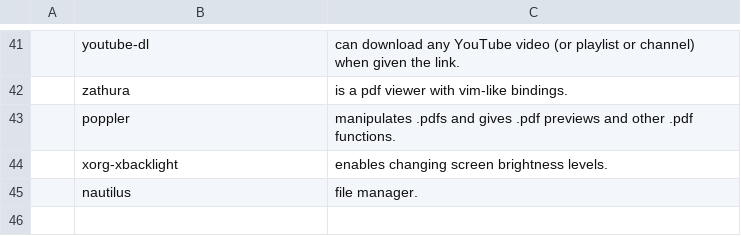
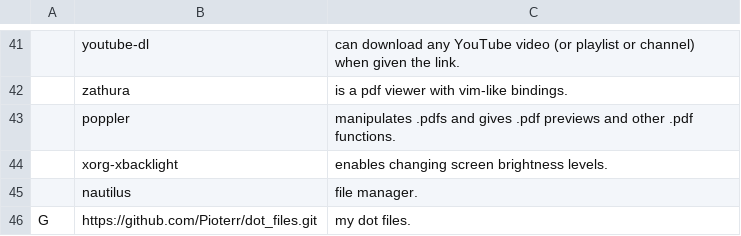
Before and after one commit to Grompiler/Arch_linux, a CSV file: progs.csv, drawn as a sheet; only a part is shown, gaps mark what is left out; the diff names each change by its address in the sheet, - before the commit and + after, or states it on an @@ line.

Commit message:
Update progs.csv

```diff
--- a/progs.csv
+++ b/progs.csv
+row 46: G | https://github.com/Pioterr/dot_files.git | my dot files.
```
